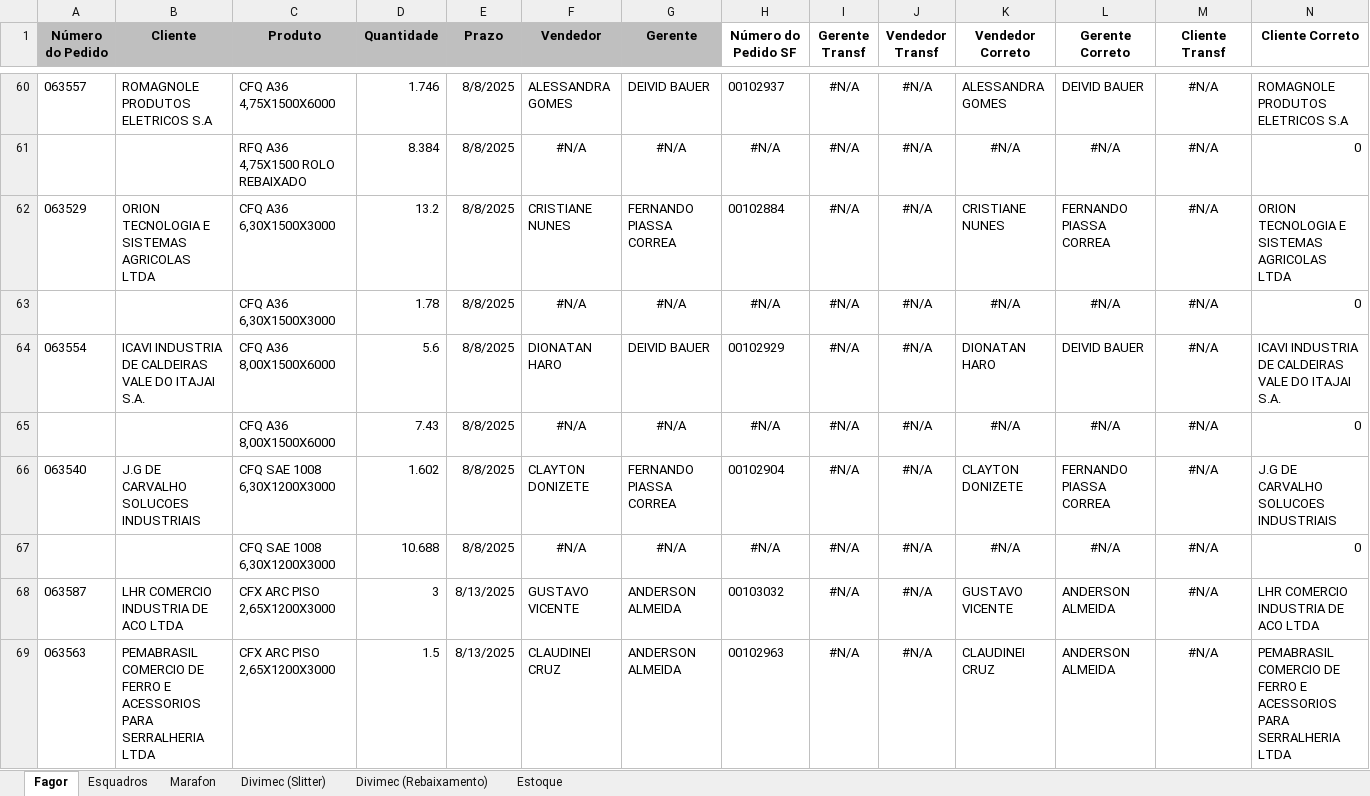
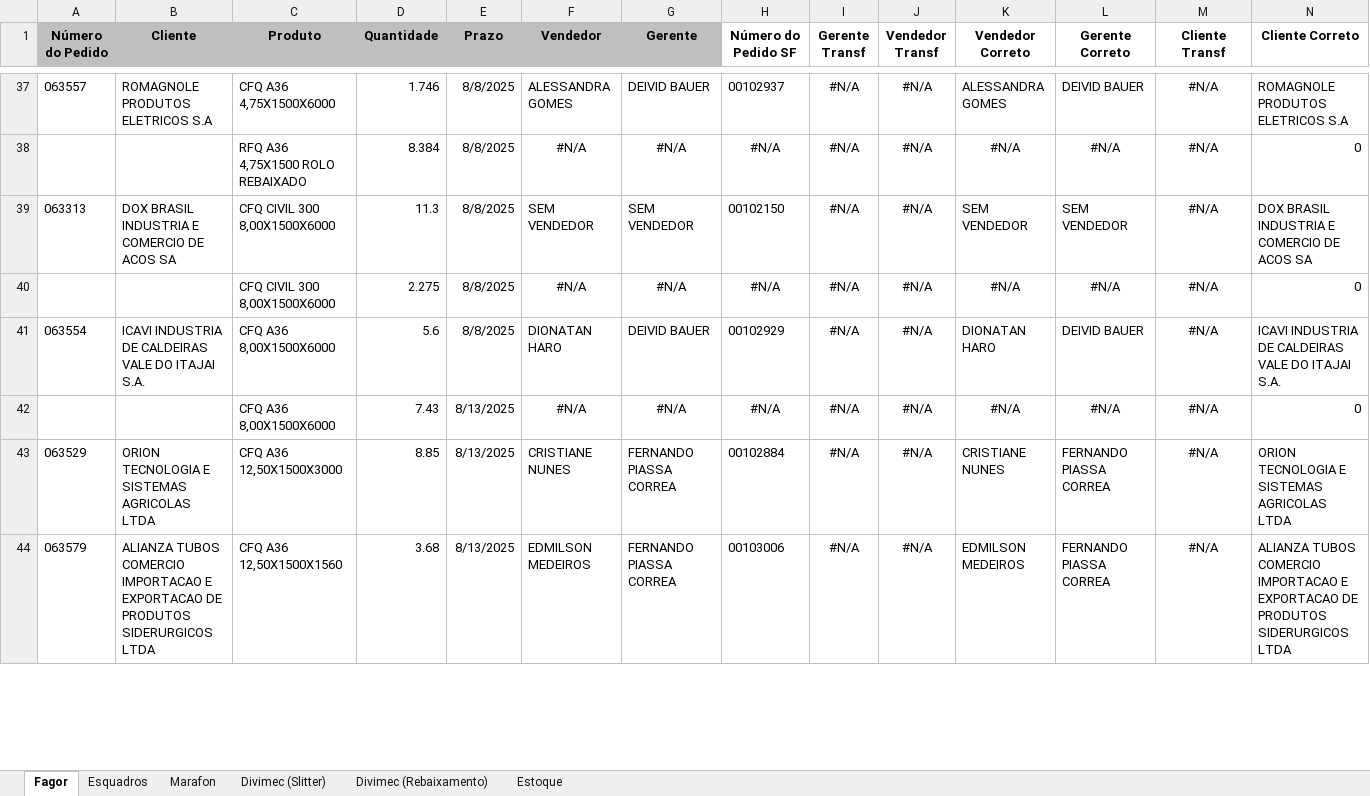
Before and after one commit to hugosabenca/chatbot, an Excel workbook: pedidos.xlsx, sheet Fagor, drawn as a sheet; only a part is shown, gaps mark what is left out; values as stored, in another font and other column widths than the file's, no borders; removed rows and columns are numbered as before the commit, all else as after; the diff covers the shown part only; the diff names each change by its address in the sheet, - before the commit and + after, or states it on an @@ line.

```diff
--- a/pedidos.xlsx (sheet Fagor)
+++ b/pedidos.xlsx (sheet Fagor)
-row 62: 063529 | ORION TECNOLOGIA E SISTEMAS AGRICOLAS LTDA | CFQ A36 6,30X1500X3000 | 13.2 | 8/8/2025 | CRISTIANE NUNES | FERNANDO PIASSA CORREA | 00102884 | #N/A | #N/A | CRISTIANE NUNES | FERNANDO PIASSA CORREA | #N/A | ORION TECNOLOGIA E SISTEMAS AGRICOLAS LTDA
@@ row 37 moved to row 39: 063313 @@
-C40 (Produto): CFQ A36 6,30X1500X3000
+C40 (Produto): CFQ CIVIL 300 8,00X1500X6000
-D40 (Quantidade): 1.78
+D40 (Quantidade): 2.275
-E42:E43 (Prazo): 8/8/2025
+E42:E43 (Prazo): 8/13/2025
-A43 (Número do Pedido): 063540
+A43 (Número do Pedido): 063529
-B43 (Cliente): J.G DE CARVALHO SOLUCOES INDUSTRIAIS
+B43 (Cliente): ORION TECNOLOGIA E SISTEMAS AGRICOLAS LTDA
-C43 (Produto): CFQ SAE 1008 6,30X1200X3000
+C43 (Produto): CFQ A36 12,50X1500X3000
-D43 (Quantidade): 1.602
+D43 (Quantidade): 8.85
-F43 (Vendedor): CLAYTON DONIZETE
+F43 (Vendedor): CRISTIANE NUNES
-H43 (Número do Pedido SF): 00102904
+H43 (Número do Pedido SF): 00102884
-K43 (Vendedor Correto): CLAYTON DONIZETE
+K43 (Vendedor Correto): CRISTIANE NUNES
-N43 (Cliente Correto): J.G DE CARVALHO SOLUCOES INDUSTRIAIS
+N43 (Cliente Correto): ORION TECNOLOGIA E SISTEMAS AGRICOLAS LTDA
-row 67:  |  | CFQ SAE 1008 6,30X1200X3000 | 10.688 | 8/8/2025 | #N/A | #N/A | #N/A | #N/A | #N/A | #N/A | #N/A | #N/A | 0
-row 68: 063587 | LHR COMERCIO INDUSTRIA DE ACO LTDA | CFX ARC PISO 2,65X1200X3000 | 3 | 8/13/2025 | GUSTAVO VICENTE | ANDERSON ALMEIDA | 00103032 | #N/A | #N/A | GUSTAVO VICENTE | ANDERSON ALMEIDA | #N/A | LHR COMERCIO INDUSTRIA DE ACO LTDA
-row 69: 063563 | PEMABRASIL COMERCIO DE FERRO E ACESSORIOS PARA SERRALHERIA LTDA | CFX ARC PISO 2,65X1200X3000 | 1.5 | 8/13/2025 | CLAUDINEI CRUZ | ANDERSON ALMEIDA | 00102963 | #N/A | #N/A | CLAUDINEI CRUZ | ANDERSON ALMEIDA | #N/A | PEMABRASIL COMERCIO DE FERRO E ACESSORIOS PARA SERRALHERIA LTDA
+row 44: 063579 | ALIANZA TUBOS COMERCIO IMPORTACAO E EXPORTACAO DE PRODUTOS SIDERURGICOS LTDA | CFQ A36 12,50X1500X1560 | 3.68 | 8/13/2025 | EDMILSON MEDEIROS | FERNANDO PIASSA CORREA | 00103006 | #N/A | #N/A | EDMILSON MEDEIROS | FERNANDO PIASSA CORREA | #N/A | ALIANZA TUBOS COMERCIO IMPORTACAO E EXPORTACAO DE PRODUTOS SIDERURGICOS LTDA
```
Also changed, not shown: 42 added rows, 39 removed rows, 2 moved rows and 29 edited cells elsewhere in this sheet, sheet Divimec (Slitter), sheet Marafon, sheet Divimec (Rebaixamento), formulas that keep their value.
